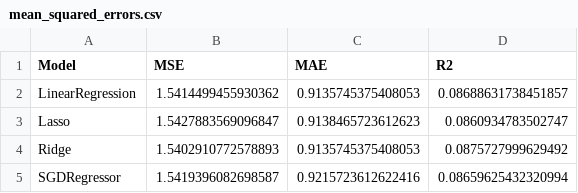
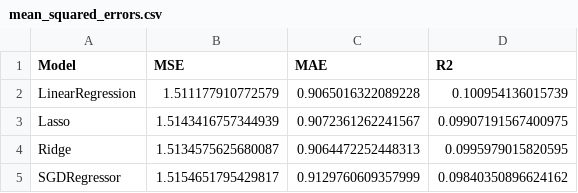
Before and after one commit to Lewy09-Tm25/Album-Reviews-Sentiment-Analysis, a CSV file: metrics/mean_squared_errors.csv, drawn as a sheet.

```diff
--- a/metrics/mean_squared_errors.csv
+++ b/metrics/mean_squared_errors.csv
@@ -1,5 +1,5 @@
 Model,MSE,MAE,R2
-LinearRegression,1.5414499455930362,0.9135745375408053,0.08688631738451857
-Lasso,1.5427883569096847,0.9138465723612623,0.0860934783502747
-Ridge,1.5402910772578893,0.9135745375408053,0.0875727999629492
-SGDRegressor,1.5419396082698587,0.9215723612622416,0.08659625432320994
+LinearRegression,1.511177910772579,0.9065016322089228,0.100954136015739
+Lasso,1.5143416757344939,0.9072361262241567,0.09907191567400975
+Ridge,1.5134575625680087,0.9064472252448313,0.0995979015820595
+SGDRegressor,1.5154651795429817,0.9129760609357999,0.09840350896624162
```
Also changed, not shown: 5 other files.
